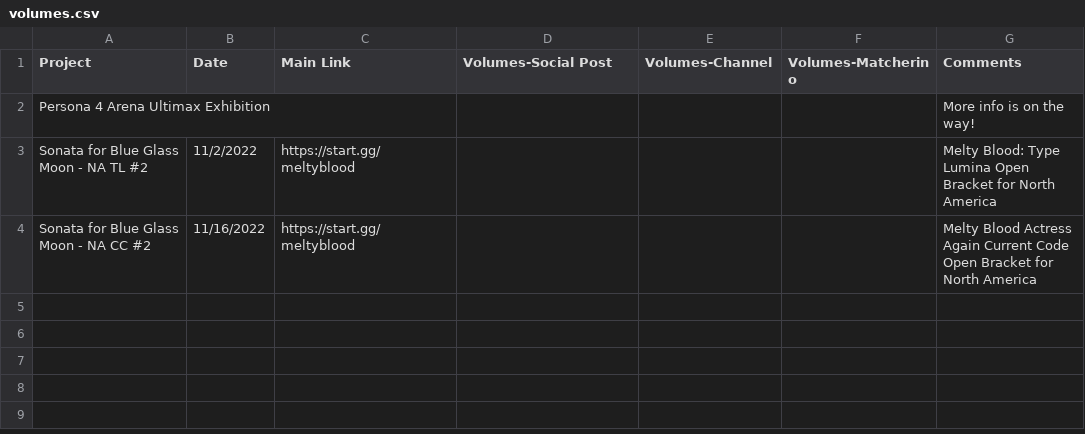
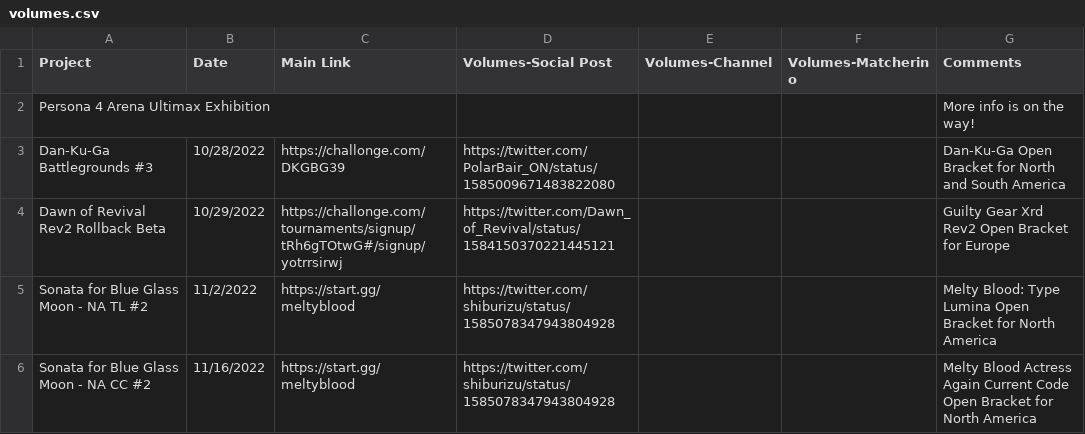
Before and after one commit to 956Productions/vortexgallery.moe, a CSV file: _data/volumes.csv, drawn as a sheet.

Commit message:
Update volumes.csv

```diff
--- a/_data/volumes.csv
+++ b/_data/volumes.csv
@@ -2,3 +2,5 @@ Project,Date,Main Link,Volumes-Social Post,Volumes-Channel,Volumes-Matcherino,Co
 Persona 4 Arena Ultimax Exhibition,,,,,,More info is on the way!
-Sonata for Blue Glass Moon - NA TL #2,11/2/2022,https://start.gg/meltyblood,,,,Melty Blood: Type Lumina Open Bracket for North America
-Sonata for Blue Glass Moon - NA CC #2,11/16/2022,https://start.gg/meltyblood,,,,Melty Blood Actress Again Current Code Open Bracket for North America
+Dan-Ku-Ga Battlegrounds #3,10/28/2022,https://challonge.com/DKGBG39,https://twitter.com/PolarBair_ON/status/1585009671483822080,,,Dan-Ku-Ga Open Bracket for North and South America
+Dawn of Revival Rev2 Rollback Beta,10/29/2022,https://challonge.com/tournaments/signup/tRh6gTOtwG#/signup/yotrrsirwj,https://twitter.com/Dawn_of_Revival/status/1584150370221445121,,,Guilty Gear Xrd Rev2 Open Bracket for Europe
+Sonata for Blue Glass Moon - NA TL #2,11/2/2022,https://start.gg/meltyblood,https://twitter.com/shiburizu/status/1585078347943804928,,,Melty Blood: Type Lumina Open Bracket for North America
+Sonata for Blue Glass Moon - NA CC #2,11/16/2022,https://start.gg/meltyblood,https://twitter.com/shiburizu/status/1585078347943804928,,,Melty Blood Actress Again Current Code Open Bracket for North America
```
